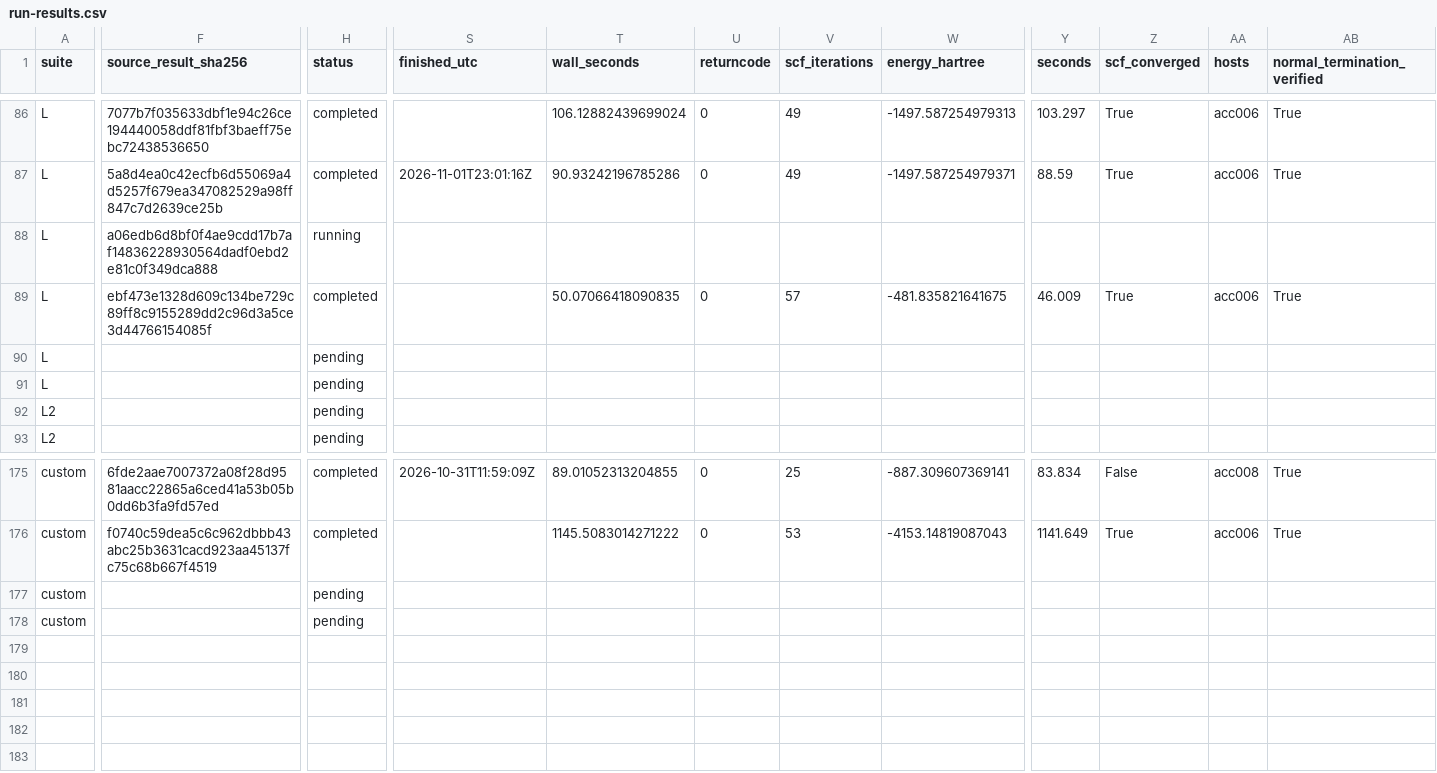
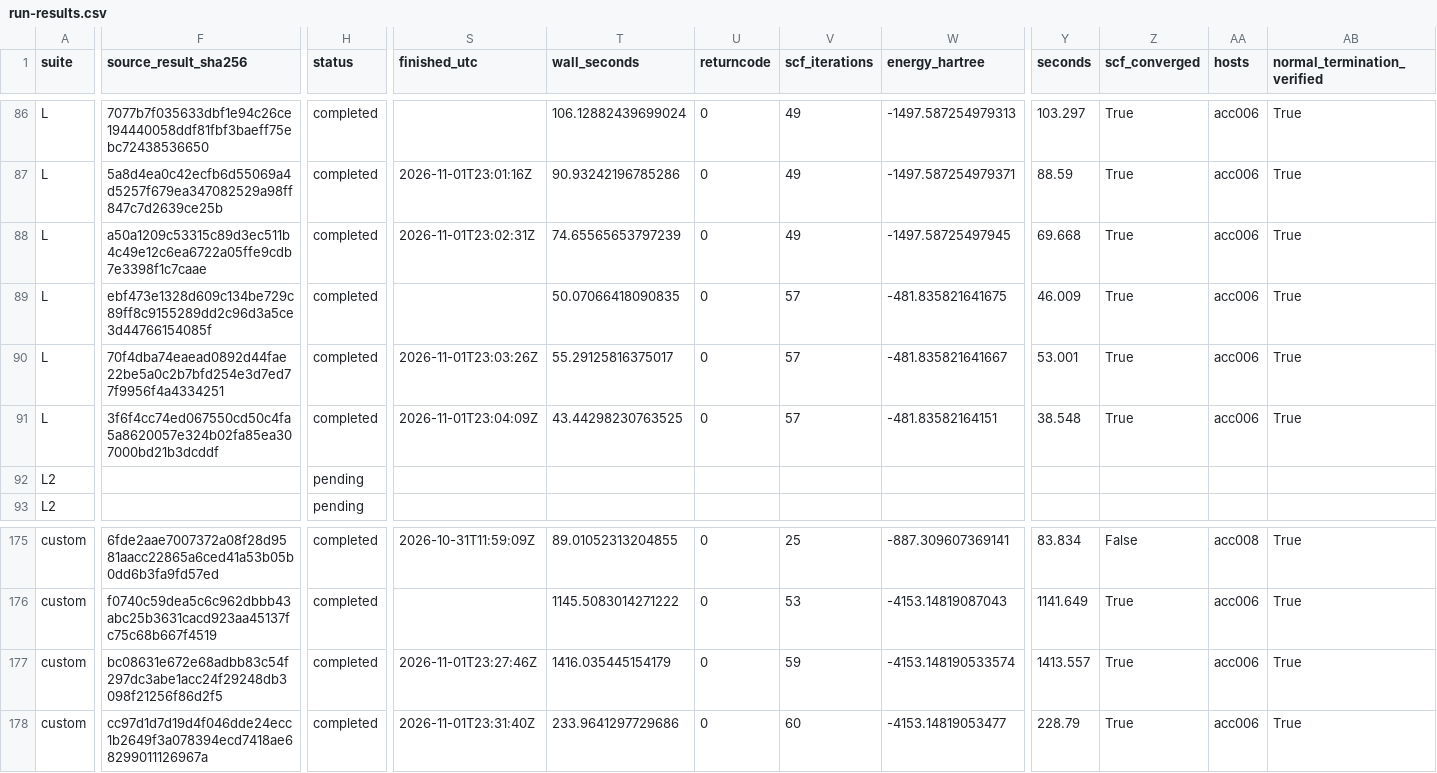
Before and after one commit to dc1394/openmx4.0_gpu, a CSV file: benchmarks/results/kugui_a100_20261102/run-results.csv, drawn as a sheet; only a part is shown, gaps mark what is left out; removed rows and columns are numbered as before the commit, all else as after; rows hold the shown columns only; the diff covers the shown part only; the diff names each change by its address in the sheet, - before the commit and + after, or states it on an @@ line.

Commit message:
Complete one-node Kugui A100 benchmark results

```diff
--- a/benchmarks/results/kugui_a100_20261102/run-results.csv
+++ b/benchmarks/results/kugui_a100_20261102/run-results.csv
-F88 (source_result_sha256): a06edb6d8bf0f4ae9cdd17b7af14836228930564dadf0ebd2e81c0f349dca888
+F88 (source_result_sha256): a50a1209c53315c89d3ec511b4c49e12c6ea6722a05ffe9cdb7e3398f1c7caae
-H88 (status): running
+H88 (status): completed
-S88 (finished_utc): (empty)
+S88 (finished_utc): 2026-11-01T23:02:31Z
-T88 (wall_seconds): (empty)
+T88 (wall_seconds): 74.65565653797239
-U88 (returncode): (empty)
+U88 (returncode): 0
-V88 (scf_iterations): (empty)
+V88 (scf_iterations): 49
-W88 (energy_hartree): (empty)
+W88 (energy_hartree): -1497.58725497945
-Y88 (seconds): (empty)
+Y88 (seconds): 69.668
-Z88 (scf_converged): (empty)
+Z88 (scf_converged): True
-AA88 (hosts): (empty)
+AA88 (hosts): acc006
-AB88 (normal_termination_verified): (empty)
+AB88 (normal_termination_verified): True
-row 90: L |  | pending
-row 91: L |  | pending
+row 90: L | 70f4dba74eaead0892d44fae22be5a0c2b7bfd254e3d7ed77f9956f4a4334251 | completed | 2026-11-01T23:03:26Z | 55.29125816375017 | 0 | 57 | -481.835821641667 | 53.001 | True | acc006 | True
+row 91: L | 3f6f4cc74ed067550cd50c4fa5a8620057e324b02fa85ea307000bd21b3dcddf | completed | 2026-11-01T23:04:09Z | 43.44298230763525 | 0 | 57 | -481.83582164151 | 38.548 | True | acc006 | True
-row 177: custom |  | pending
-row 178: custom |  | pending
+row 177: custom | bc08631e672e68adbb83c54f297dc3abe1acc24f29248db3098f21256f86d2f5 | completed | 2026-11-01T23:27:46Z | 1416.035445154179 | 0 | 59 | -4153.148190533574 | 1413.557 | True | acc006 | True
+row 178: custom | cc97d1d7d19d4f046dde24ecc1b2649f3a078394ecd7418ae68299011126967a | completed | 2026-11-01T23:31:40Z | 233.9641297729686 | 0 | 60 | -4153.14819053477 | 228.79 | True | acc006 | True
```
Also changed, not shown: 2 edited cells elsewhere in this file, benchmarks/results/kugui_a100_20261102/accuracy.csv, benchmarks/results/kugui_a100_20261102/case-results.csv, 8 other files.
